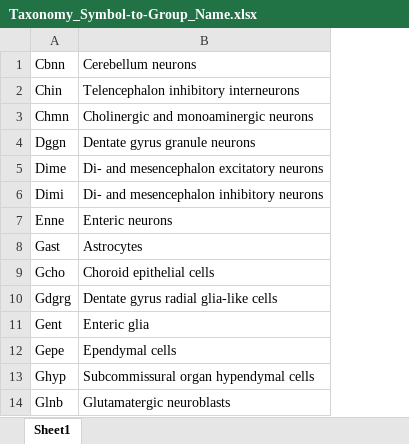
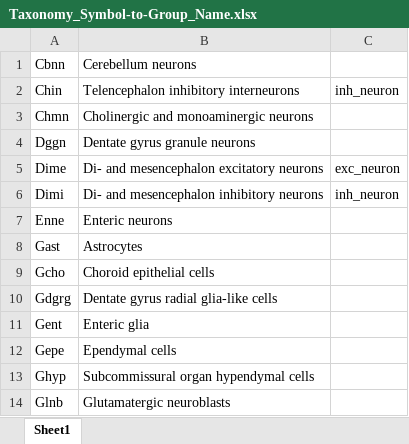
Before and after one commit to VeritatemAmo/neuron-glia-dNdS, an Excel workbook: data/single-cell/zeisel_2018/Taxonomy_Symbol-to-Group_Name.xlsx, sheet Sheet1, drawn as a sheet; only a part is shown; values as stored, in another font and other column widths than the file's, no borders; the diff names each change by its address in the sheet, - before the commit and + after, or states it on an @@ line.

```diff
--- a/data/single-cell/zeisel_2018/Taxonomy_Symbol-to-Group_Name.xlsx (sheet Sheet1)
+++ b/data/single-cell/zeisel_2018/Taxonomy_Symbol-to-Group_Name.xlsx (sheet Sheet1)
+column C, rows 2-6: inh_neuron |  |  | exc_neuron | inh_neuron
```
Also changed, not shown: data/species.xlsx, 33 other files.
